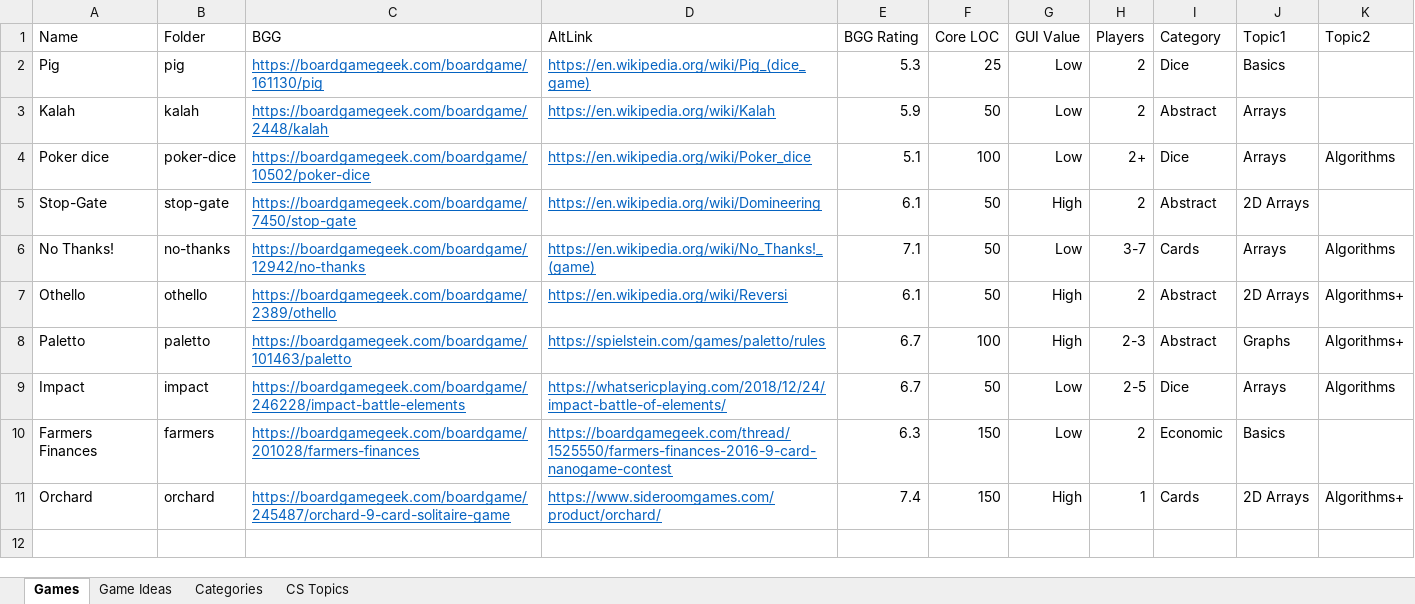
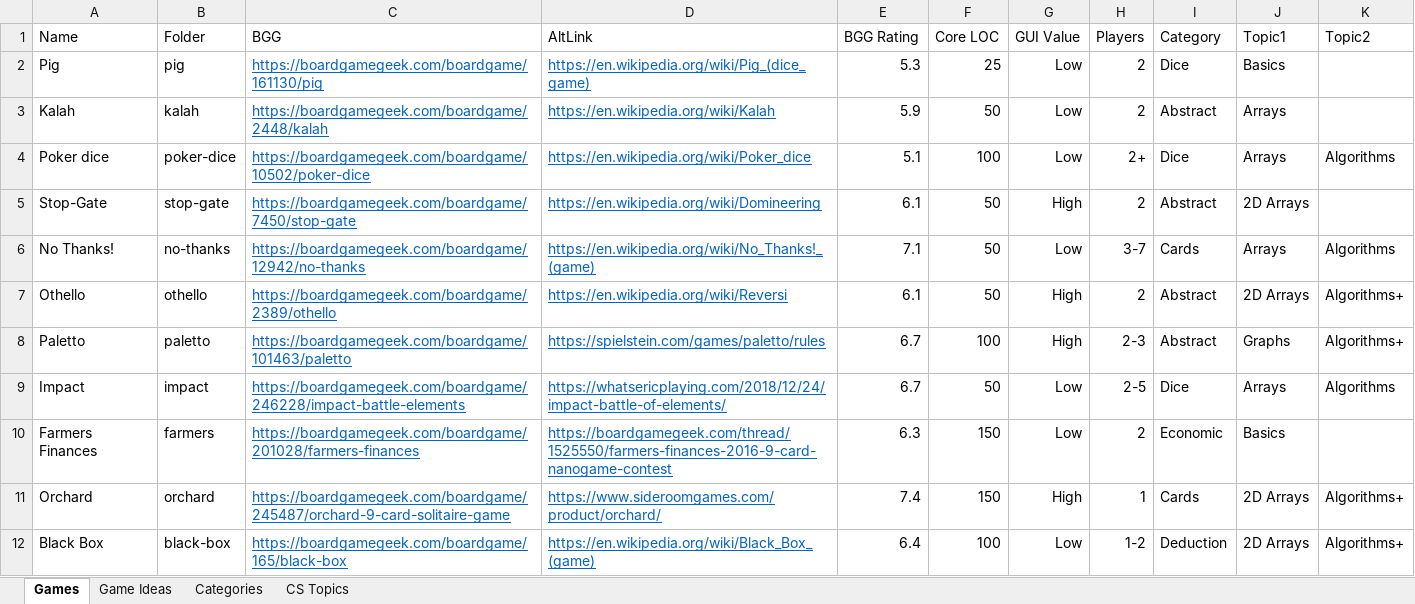
Before and after one commit to rg-software/board-games, an Excel workbook: games.xlsx, sheet Games, drawn as a sheet; values as stored, in another font and other column widths than the file's, no borders; table styles not drawn; the diff names each change by its address in the sheet, - before the commit and + after, or states it on an @@ line.

Commit message:
Black Box added

```diff
--- a/games.xlsx (sheet Games)
+++ b/games.xlsx (sheet Games)
+row 12: Black Box | black-box | https://boardgamegeek.com/boardgame/165/black-box | https://en.wikipedia.org/wiki/Black_Box_(game) | 6.4 | 100 | Low | 1-2 | Deduction | 2D Arrays | Algorithms+
```
Also changed, not shown: sheet Categories, 9 other files.
